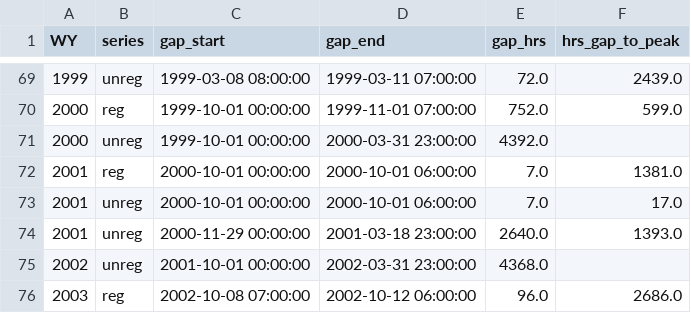
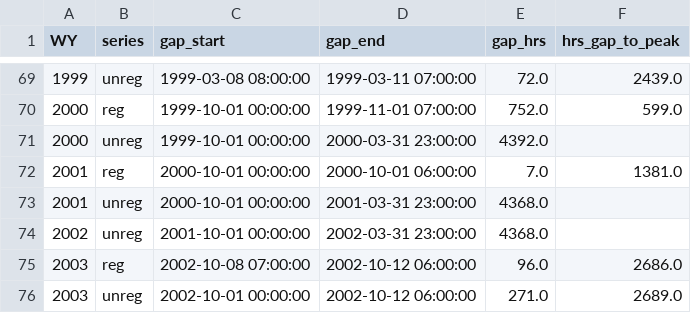
Before and after one commit to JoeShmoJo/Cowlitz_FF, a CSV file: CAS_Unreg_FF/diagnostics/wy_missing_windows.csv, drawn as a sheet; only a part is shown, gaps mark what is left out; the shorter side is filled out with more unchanged rows.

```diff
--- a/CAS_Unreg_FF/diagnostics/wy_missing_windows.csv
+++ b/CAS_Unreg_FF/diagnostics/wy_missing_windows.csv
@@ -72,4 +72,3 @@ WY,series,gap_start,gap_end,gap_hrs,hrs_gap_to_peak
 2001,reg,2000-10-01 00:00:00,2000-10-01 06:00:00,7.0,1381.0
-2001,unreg,2000-10-01 00:00:00,2000-10-01 06:00:00,7.0,17.0
-2001,unreg,2000-11-29 00:00:00,2001-03-18 23:00:00,2640.0,1393.0
+2001,unreg,2000-10-01 00:00:00,2001-03-31 23:00:00,4368.0,
 2002,unreg,2001-10-01 00:00:00,2002-03-31 23:00:00,4368.0,
```
Also changed, not shown: CAS_Unreg_FF/diagnostics/record_monotonic_adjustments.csv, CAS_Unreg_FF/diagnostics/record_qa_flags.csv, 6 other files.
